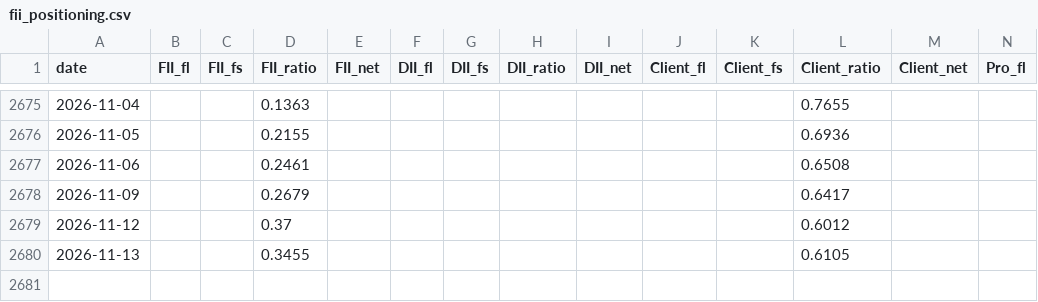
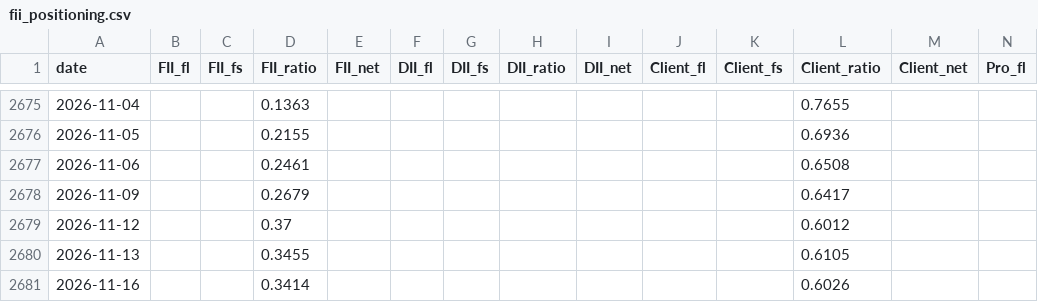
Before and after one commit to BaponChoudhury/TradeNifty, a CSV file: fii_positioning.csv, drawn as a sheet; only a part is shown, gaps mark what is left out; rows hold the shown columns only; the diff names each change by its address in the sheet, - before the commit and + after, or states it on an @@ line.

```diff
--- a/fii_positioning.csv
+++ b/fii_positioning.csv
+row 2681: 2026-11-16 |  |  | 0.3414 |  |  |  |  |  |  |  | 0.6026
```
Also changed, not shown: forward_log.csv.
